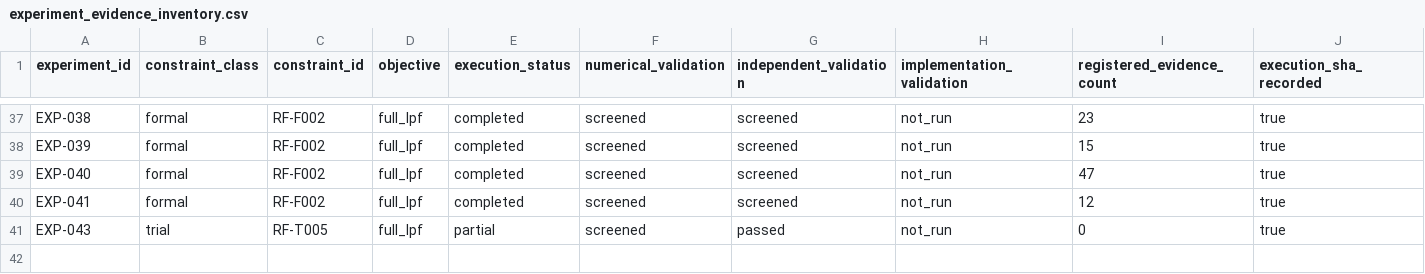
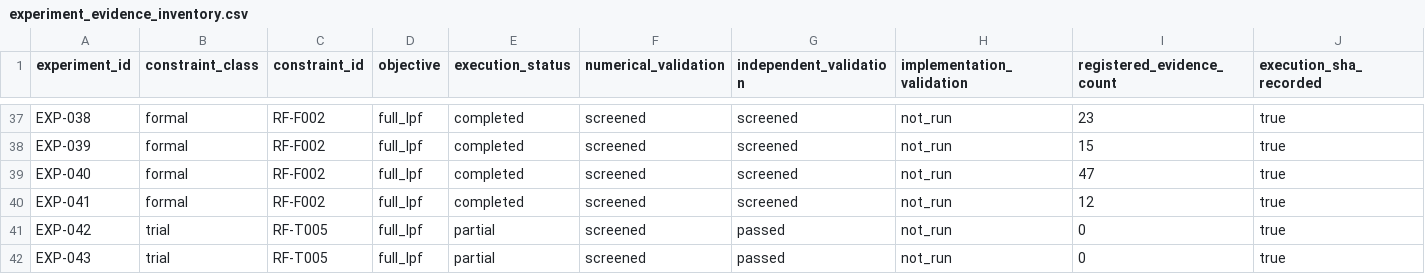
Before and after one commit to MasayaTakagi/reconfigurable-rf-lpf-research, a CSV file: data/experiment_evidence_inventory.csv, drawn as a sheet; only a part is shown, gaps mark what is left out; rows hold the shown columns only; the diff names each change by its address in the sheet, - before the commit and + after, or states it on an @@ line.

Commit message:
Resolve EXP-042/#60 versus EXP-043/#61 append collision; preserve both experiment rows

```diff
--- a/data/experiment_evidence_inventory.csv
+++ b/data/experiment_evidence_inventory.csv
+row 41: EXP-042 | trial | RF-T005 | full_lpf | partial | screened | passed | not_run | 0 | true
```
